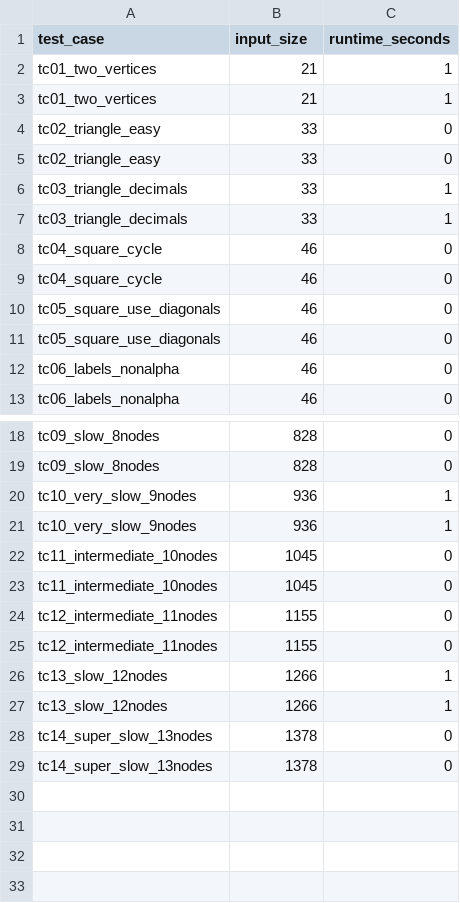
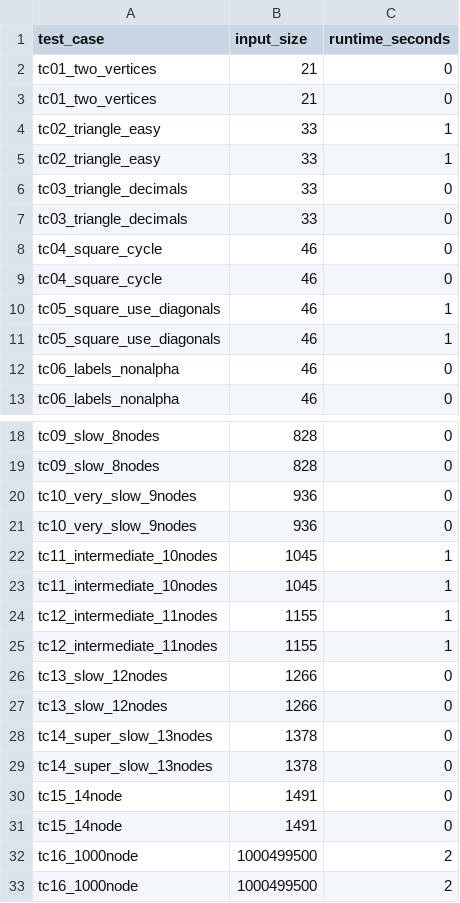
Before and after one commit to Stevedorm/CS412Final, a CSV file: approx_solution/test_cases/runtime_results.csv, drawn as a sheet; only a part is shown, gaps mark what is left out.

```diff
--- a/approx_solution/test_cases/runtime_results.csv
+++ b/approx_solution/test_cases/runtime_results.csv
@@ -1,12 +1,12 @@
 test_case,input_size,runtime_seconds
-tc01_two_vertices,21,1
-tc01_two_vertices,21,1
-tc02_triangle_easy,33,0
-tc02_triangle_easy,33,0
-tc03_triangle_decimals,33,1
-tc03_triangle_decimals,33,1
+tc01_two_vertices,21,0
+tc01_two_vertices,21,0
+tc02_triangle_easy,33,1
+tc02_triangle_easy,33,1
+tc03_triangle_decimals,33,0
+tc03_triangle_decimals,33,0
 tc04_square_cycle,46,0
 tc04_square_cycle,46,0
-tc05_square_use_diagonals,46,0
-tc05_square_use_diagonals,46,0
+tc05_square_use_diagonals,46,1
+tc05_square_use_diagonals,46,1
 tc06_labels_nonalpha,46,0
@@ -19,11 +19,15 @@ tc09_slow_8nodes,828,0
 tc09_slow_8nodes,828,0
-tc10_very_slow_9nodes,936,1
-tc10_very_slow_9nodes,936,1
-tc11_intermediate_10nodes,1045,0
-tc11_intermediate_10nodes,1045,0
-tc12_intermediate_11nodes,1155,0
-tc12_intermediate_11nodes,1155,0
-tc13_slow_12nodes,1266,1
-tc13_slow_12nodes,1266,1
+tc10_very_slow_9nodes,936,0
+tc10_very_slow_9nodes,936,0
+tc11_intermediate_10nodes,1045,1
+tc11_intermediate_10nodes,1045,1
+tc12_intermediate_11nodes,1155,1
+tc12_intermediate_11nodes,1155,1
+tc13_slow_12nodes,1266,0
+tc13_slow_12nodes,1266,0
 tc14_super_slow_13nodes,1378,0
 tc14_super_slow_13nodes,1378,0
+tc15_14node,1491,0
+tc15_14node,1491,0
+tc16_1000node,1000499500,2
+tc16_1000node,1000499500,2
```
Also changed, not shown: 3 other files.
